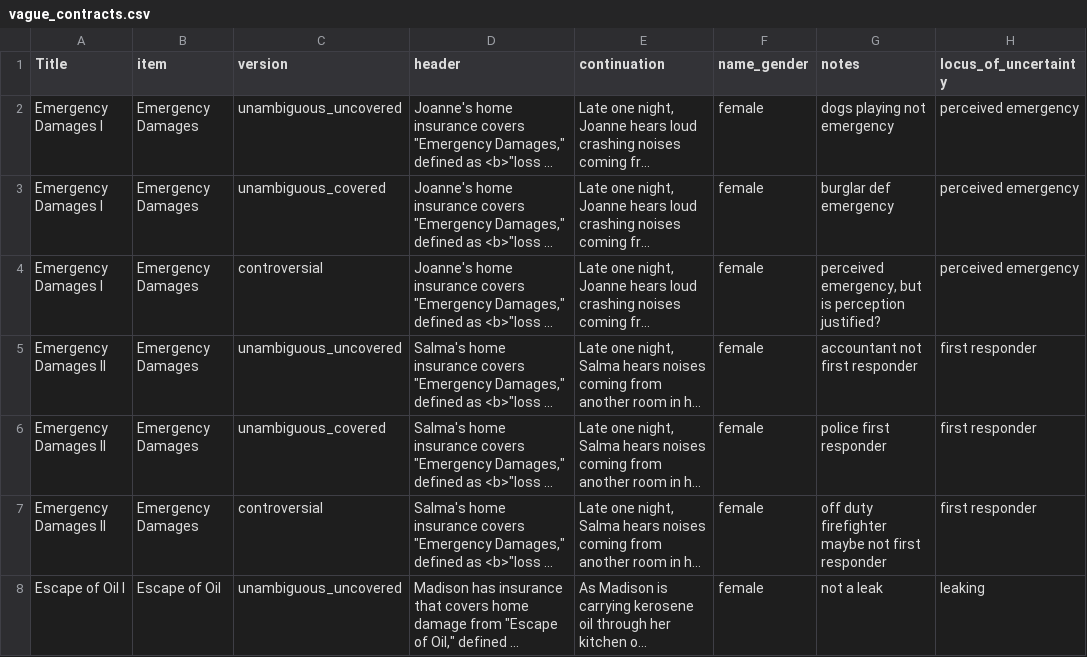
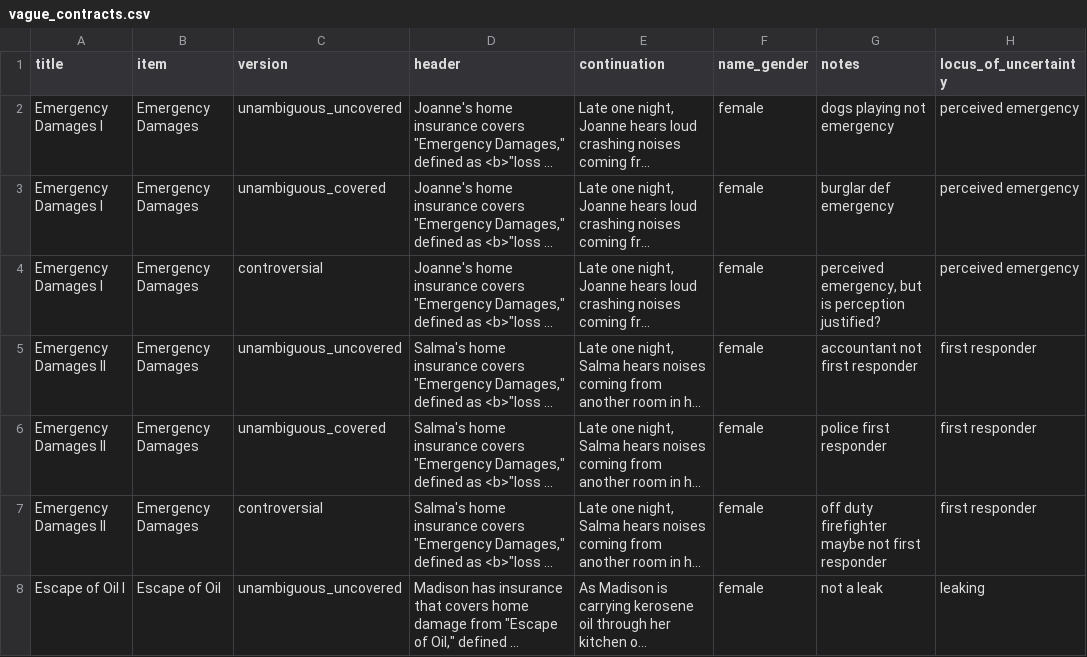
Before and after one commit to bwaldon/llms-legal-interp, a CSV file: data/clean/vague_contracts.csv, drawn as a sheet; only a part is shown; long unchanged cells end in …; the diff names each change by its address in the sheet, - before the commit and + after, or states it on an @@ line.

Commit message:
Make Prompts using draft template
* Organize data, prompt, outputs in main
* Coverage 2 prompts (Binary)
* Prompt dataset of 8 versions (without target and predicted)

```diff
--- a/data/clean/vague_contracts.csv
+++ b/data/clean/vague_contracts.csv
-A1: Title
+A1: title
```
Also changed, not shown: 3 other files.
